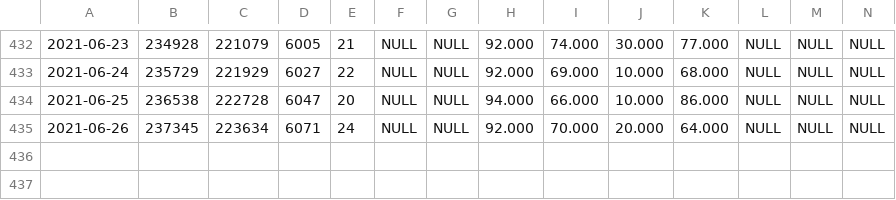
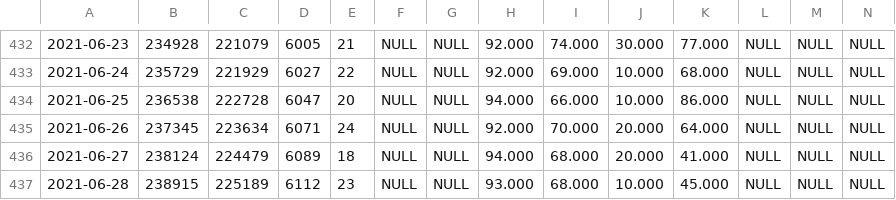
Before and after one commit to Mcamilo/covid19-puc-dashboard, a CSV file: Covid_data/Tabela_dados_covid.csv, drawn as a sheet; only a part is shown, gaps mark what is left out; rows hold the shown columns only; the diff names each change by its address in the sheet, - before the commit and + after, or states it on an @@ line.

```diff
--- a/Covid_data/Tabela_dados_covid.csv
+++ b/Covid_data/Tabela_dados_covid.csv
+row 436: 2021-06-27 | 238124 | 224479 | 6089 | 18 | NULL | NULL | 94.000 | 68.000 | 20.000 | 41.000 | NULL | NULL | NULL
+row 437: 2021-06-28 | 238915 | 225189 | 6112 | 23 | NULL | NULL | 93.000 | 68.000 | 10.000 | 45.000 | NULL | NULL | NULL
```
Also changed, not shown: Covid_data/Tabela_dados_covid_forecast.csv, Covid_data/Tabela_metricas_covid.csv.
